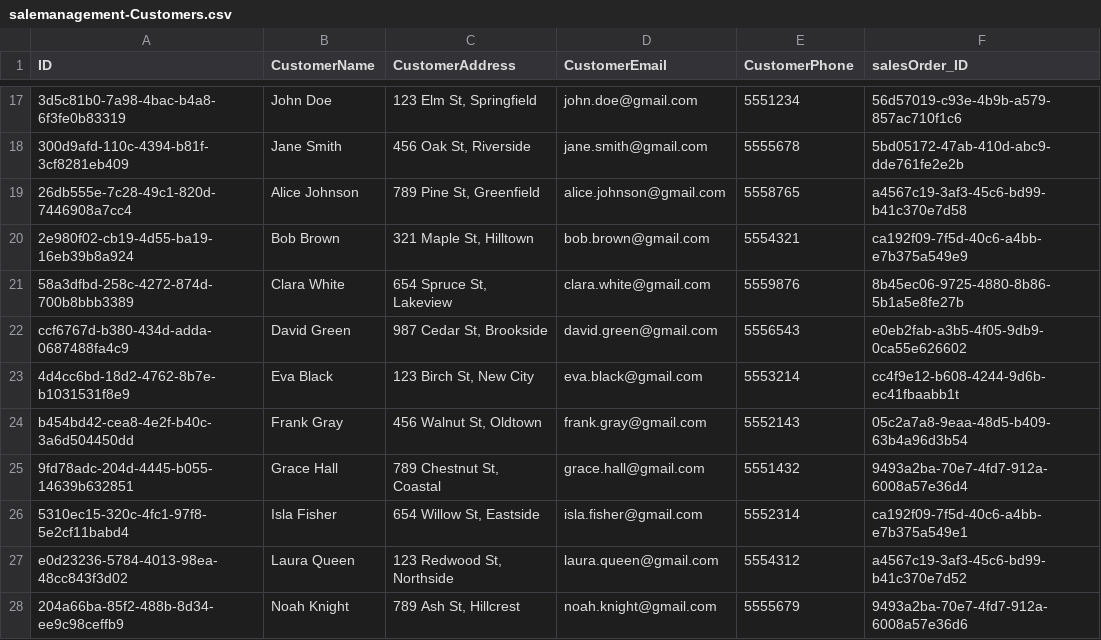
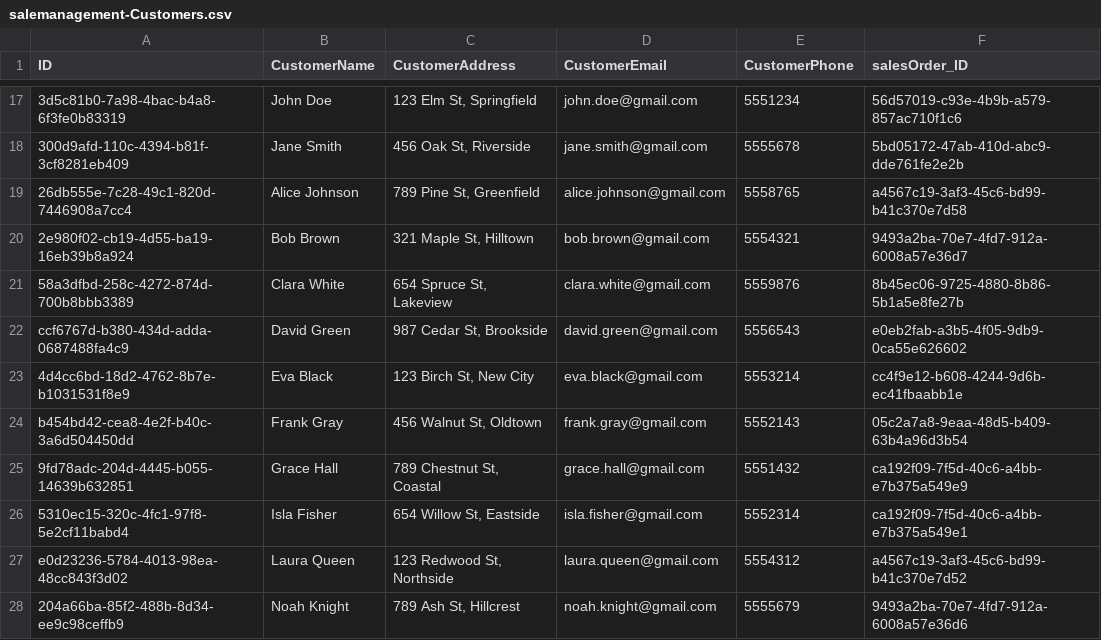
Before and after one commit to a1teomihali/manage_sales_cap, a CSV file: db/data/salemanagement-Customers.csv, drawn as a sheet; only a part is shown, gaps mark what is left out; the diff covers the shown part only; the diff names each change by its address in the sheet, - before the commit and + after, or states it on an @@ line.

```diff
--- a/db/data/salemanagement-Customers.csv
+++ b/db/data/salemanagement-Customers.csv
-F20 (salesOrder_ID): ca192f09-7f5d-40c6-a4bb-e7b375a549e9
+F20 (salesOrder_ID): 9493a2ba-70e7-4fd7-912a-6008a57e36d7
-F23 (salesOrder_ID): cc4f9e12-b608-4244-9d6b-ec41fbaabb1t
+F23 (salesOrder_ID): cc4f9e12-b608-4244-9d6b-ec41fbaabb1e
-F25 (salesOrder_ID): 9493a2ba-70e7-4fd7-912a-6008a57e36d4
+F25 (salesOrder_ID): ca192f09-7f5d-40c6-a4bb-e7b375a549e9
```
Also changed, not shown: 8 added rows and 4 edited cells elsewhere in this file, db/data/salemanagement-SalesOrder.csv, 1 other file.
